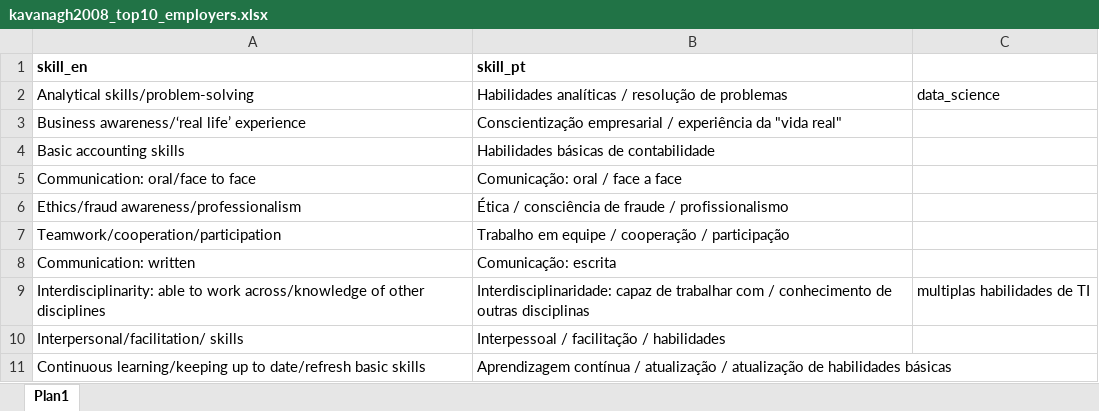
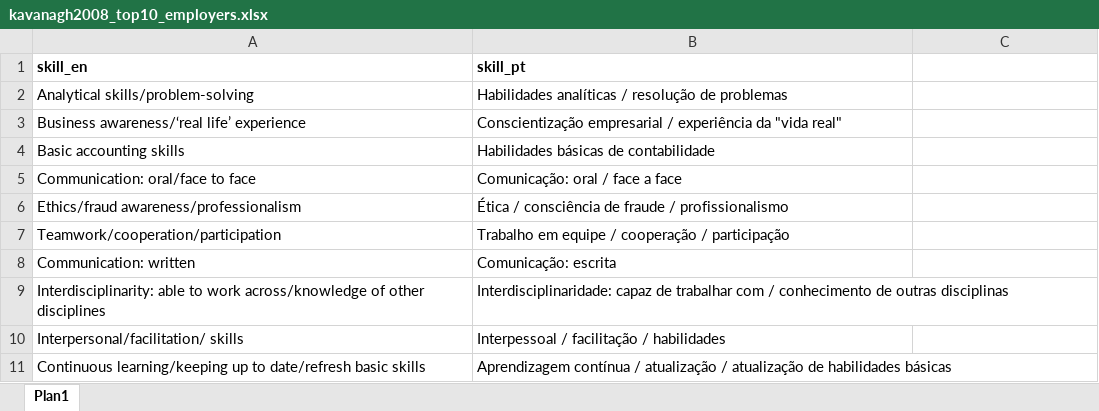
Before and after one commit to ivanrmello/berle-means, an Excel workbook: research-in-acc-sciences/accountant-profile-in-startups/kavanagh2008_top10_employers.xlsx, sheet Plan1, drawn as a sheet; values as stored, in another font and other column widths than the file's, no borders; the diff names each change by its address in the sheet, - before the commit and + after, or states it on an @@ line.

Commit message:
feat: :zap: Generating more artifacts and views to conclude the research.

```diff
--- a/research-in-acc-sciences/accountant-profile-in-startups/kavanagh2008_top10_employers.xlsx (sheet Plan1)
+++ b/research-in-acc-sciences/accountant-profile-in-startups/kavanagh2008_top10_employers.xlsx (sheet Plan1)
-C2: data_science
+C2: (empty)
-C9: multiplas habilidades de TI
+C9: (empty)
```
Also changed, not shown: 8 other files.
